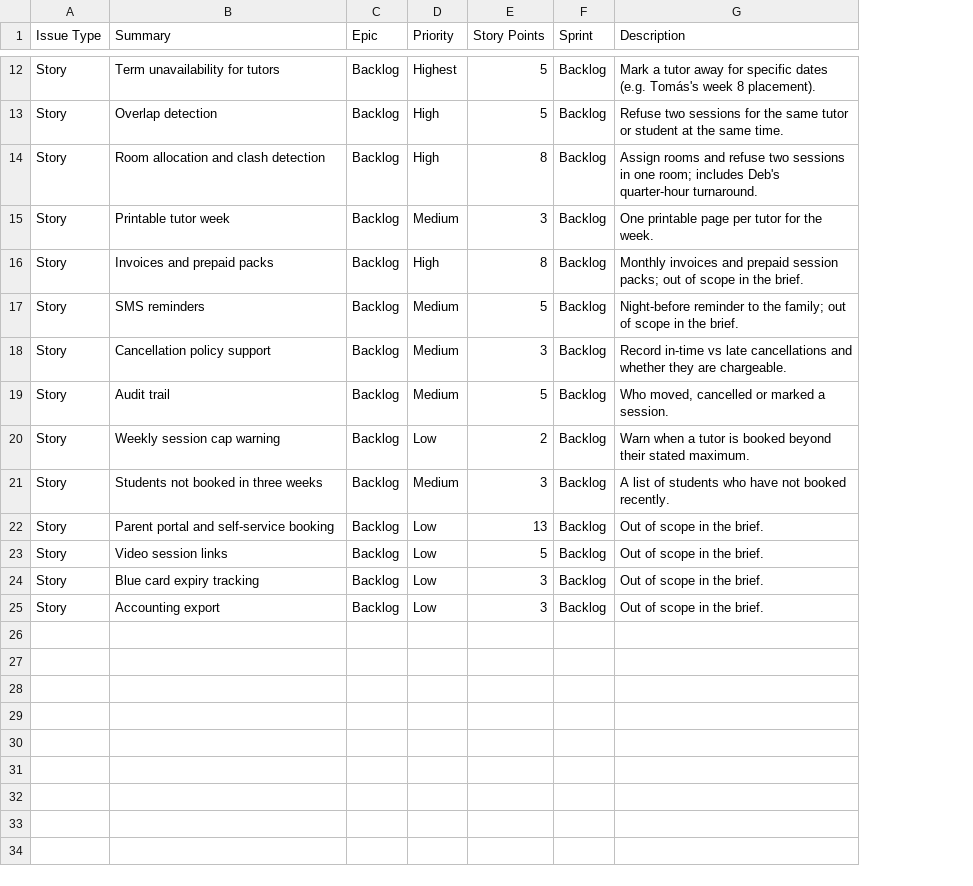
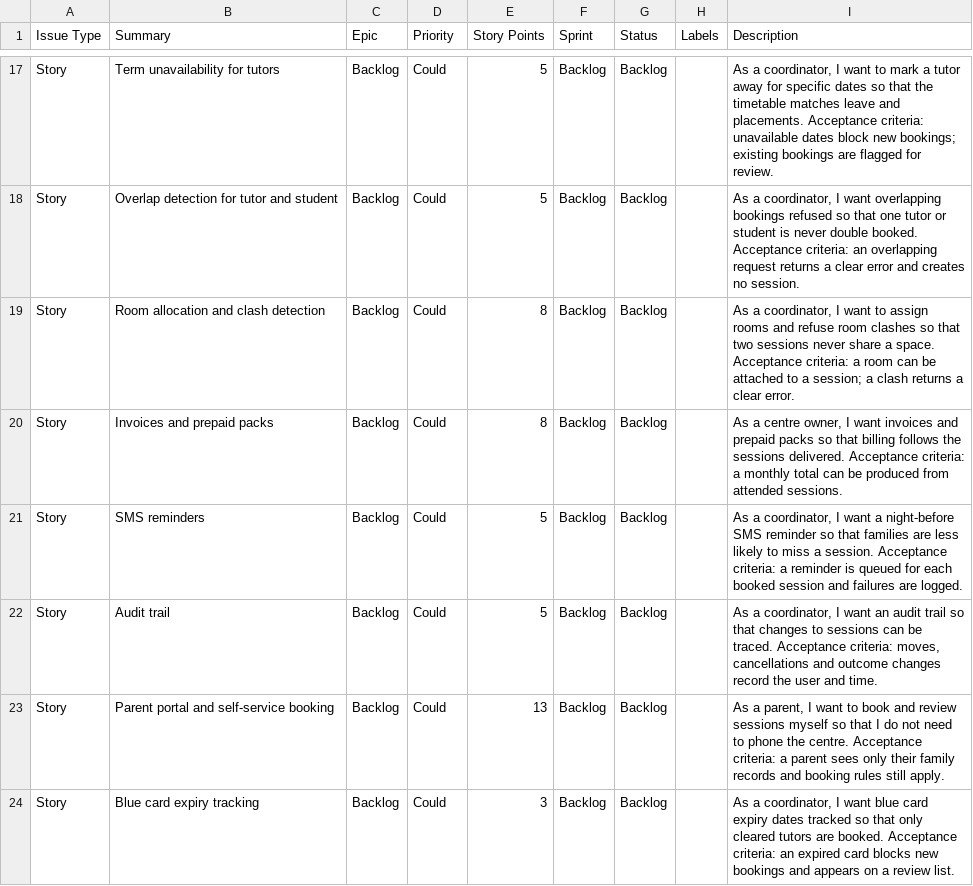
Before and after one commit to Hshenglin/REDGUM_TUTORING, a CSV file: docs/jira-import.csv, drawn as a sheet; only a part is shown, gaps mark what is left out; removed rows and columns are numbered as before the commit, all else as after; the diff covers the shown part only; the diff names each change by its address in the sheet, - before the commit and + after, or states it on an @@ line.

Commit message:
docs: align Jira backlog and handover with the 15-story record

```diff
--- a/docs/jira-import.csv
+++ b/docs/jira-import.csv
+column G (Status), rows 17-24: all Backlog
+column H (Labels), empty
-D17 (Priority): Highest
+D17 (Priority): Could
-I17 (Description): Mark a tutor away for specific dates (e.g. Tomás's week 8 placement).
+I17 (Description): As a coordinator, I want to mark a tutor away for specific dates so that the timetable matches leave and placements. Acceptance criteria: unavailable dates block new bookings; existing bookings are flagged for review.
-B18 (Summary): Overlap detection
+B18 (Summary): Overlap detection for tutor and student
-D18:D19 (Priority): High
+D18:D19 (Priority): Could
-I18 (Description): Refuse two sessions for the same tutor or student at the same time.
+I18 (Description): As a coordinator, I want overlapping bookings refused so that one tutor or student is never double booked. Acceptance criteria: an overlapping request returns a clear error and creates no session.
-I19 (Description): Assign rooms and refuse two sessions in one room; includes Deb's quarter-hour turnaround.
+I19 (Description): As a coordinator, I want to assign rooms and refuse room clashes so that two sessions never share a space. Acceptance criteria: a room can be attached to a session; a clash returns a clear error.
-row 15: Story | Printable tutor week | Backlog | Medium | 3 | Backlog | One printable page per tutor for the week.
-D20 (Priority): High
+D20 (Priority): Could
-I20 (Description): Monthly invoices and prepaid session packs; out of scope in the brief.
+I20 (Description): As a centre owner, I want invoices and prepaid packs so that billing follows the sessions delivered. Acceptance criteria: a monthly total can be produced from attended sessions.
-D21 (Priority): Medium
+D21 (Priority): Could
-I21 (Description): Night-before reminder to the family; out of scope in the brief.
+I21 (Description): As a coordinator, I want a night-before SMS reminder so that families are less likely to miss a session. Acceptance criteria: a reminder is queued for each booked session and failures are logged.
-row 18: Story | Cancellation policy support | Backlog | Medium | 3 | Backlog | Record in-time vs late cancellations and whether they are chargeable.
-D22 (Priority): Medium
+D22 (Priority): Could
-I22 (Description): Who moved, cancelled or marked a session.
+I22 (Description): As a coordinator, I want an audit trail so that changes to sessions can be traced. Acceptance criteria: moves, cancellations and outcome changes record the user and time.
-row 20: Story | Weekly session cap warning | Backlog | Low | 2 | Backlog | Warn when a tutor is booked beyond their stated maximum.
-row 21: Story | Students not booked in three weeks | Backlog | Medium | 3 | Backlog | A list of students who have not booked recently.
-D23 (Priority): Low
+D23 (Priority): Could
-I23 (Description): Out of scope in the brief.
+I23 (Description): As a parent, I want to book and review sessions myself so that I do not need to phone the centre. Acceptance criteria: a parent sees only their family records and booking rules still apply.
-row 23: Story | Video session links | Backlog | Low | 5 | Backlog | Out of scope in the brief.
-D24 (Priority): Low
+D24 (Priority): Could
-I24 (Description): Out of scope in the brief.
+I24 (Description): As a coordinator, I want blue card expiry dates tracked so that only cleared tutors are booked. Acceptance criteria: an expired card blocks new bookings and appears on a review list.
-row 25: Story | Accounting export | Backlog | Low | 3 | Backlog | Out of scope in the brief.
```
Also changed, not shown: 6 added rows, 1 removed row and 32 edited cells elsewhere in this file, 1 other file.
